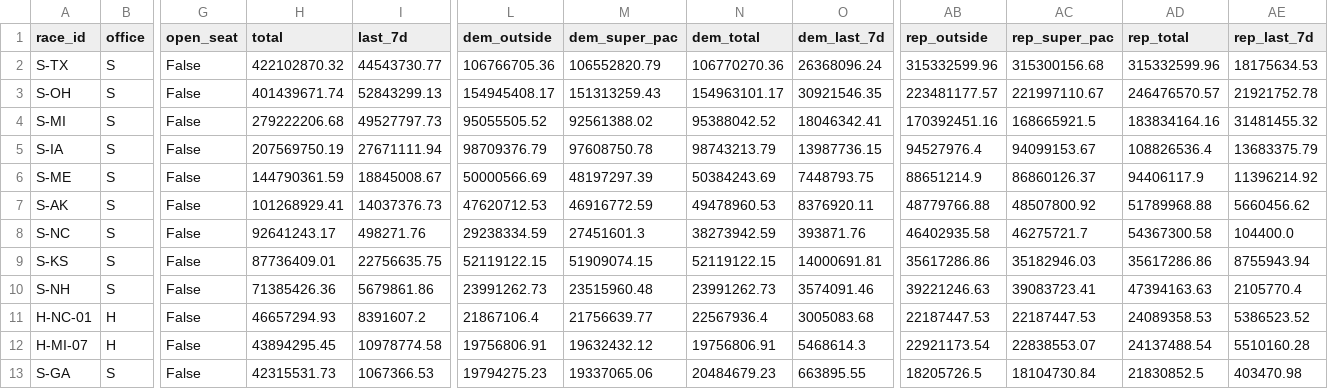
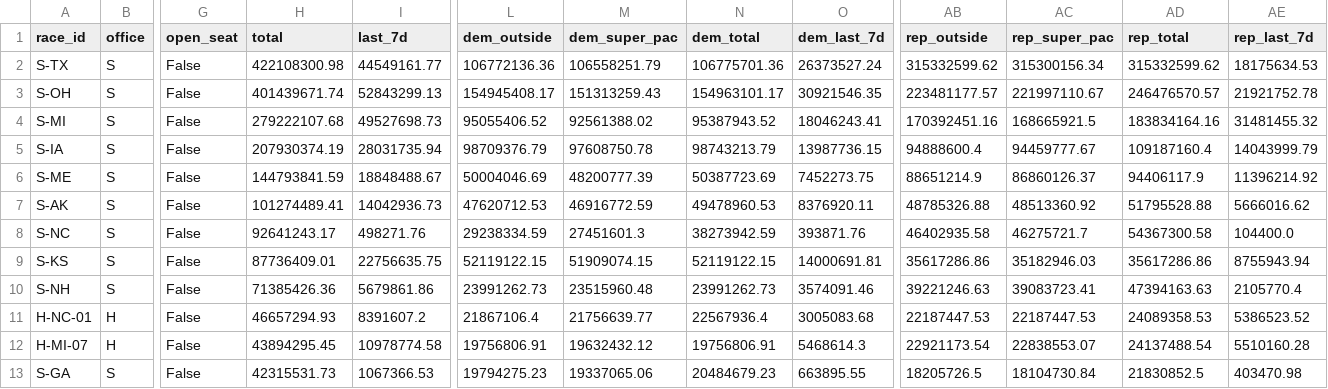
Before and after one commit to sabbadoo32/follow-the-money-2026, a CSV file: site/data/races.csv, drawn as a sheet; only a part is shown, gaps mark what is left out; the diff covers the shown part only; the diff names each change by its address in the sheet, - before the commit and + after, or states it on an @@ line.

Commit message:
data: 2026-10-31T09:59Z

```diff
--- a/site/data/races.csv
+++ b/site/data/races.csv
-H2 (total): 422102870.32
+H2 (total): 422108300.98
-I2 (last_7d): 44543730.77
+I2 (last_7d): 44549161.77
-L2 (dem_outside): 106766705.36
+L2 (dem_outside): 106772136.36
-M2 (dem_super_pac): 106552820.79
+M2 (dem_super_pac): 106558251.79
-N2 (dem_total): 106770270.36
+N2 (dem_total): 106775701.36
-O2 (dem_last_7d): 26368096.24
+O2 (dem_last_7d): 26373527.24
-AB2 (rep_outside): 315332599.96
+AB2 (rep_outside): 315332599.62
-AC2 (rep_super_pac): 315300156.68
+AC2 (rep_super_pac): 315300156.34
-AD2 (rep_total): 315332599.96
+AD2 (rep_total): 315332599.62
-H4 (total): 279222206.68
+H4 (total): 279222107.68
-I4 (last_7d): 49527797.73
+I4 (last_7d): 49527698.73
-L4 (dem_outside): 95055505.52
+L4 (dem_outside): 95055406.52
-N4 (dem_total): 95388042.52
+N4 (dem_total): 95387943.52
-O4 (dem_last_7d): 18046342.41
+O4 (dem_last_7d): 18046243.41
-H5 (total): 207569750.19
+H5 (total): 207930374.19
-I5 (last_7d): 27671111.94
+I5 (last_7d): 28031735.94
-AB5 (rep_outside): 94527976.4
+AB5 (rep_outside): 94888600.4
-AC5 (rep_super_pac): 94099153.67
+AC5 (rep_super_pac): 94459777.67
-AD5 (rep_total): 108826536.4
+AD5 (rep_total): 109187160.4
-AE5 (rep_last_7d): 13683375.79
+AE5 (rep_last_7d): 14043999.79
-H6 (total): 144790361.59
+H6 (total): 144793841.59
-I6 (last_7d): 18845008.67
+I6 (last_7d): 18848488.67
-L6 (dem_outside): 50000566.69
+L6 (dem_outside): 50004046.69
-M6 (dem_super_pac): 48197297.39
+M6 (dem_super_pac): 48200777.39
-N6 (dem_total): 50384243.69
+N6 (dem_total): 50387723.69
-O6 (dem_last_7d): 7448793.75
+O6 (dem_last_7d): 7452273.75
-H7 (total): 101268929.41
+H7 (total): 101274489.41
-I7 (last_7d): 14037376.73
+I7 (last_7d): 14042936.73
-AB7 (rep_outside): 48779766.88
+AB7 (rep_outside): 48785326.88
-AC7 (rep_super_pac): 48507800.92
+AC7 (rep_super_pac): 48513360.92
-AD7 (rep_total): 51789968.88
+AD7 (rep_total): 51795528.88
-AE7 (rep_last_7d): 5660456.62
+AE7 (rep_last_7d): 5666016.62
```
Also changed, not shown: 34 edited cells elsewhere in this file, site/data/excluded.csv, 7 other files.
